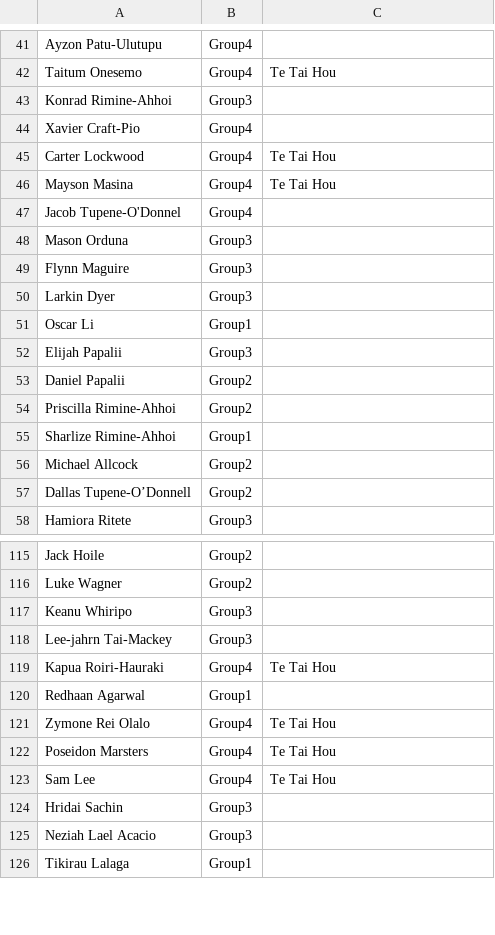
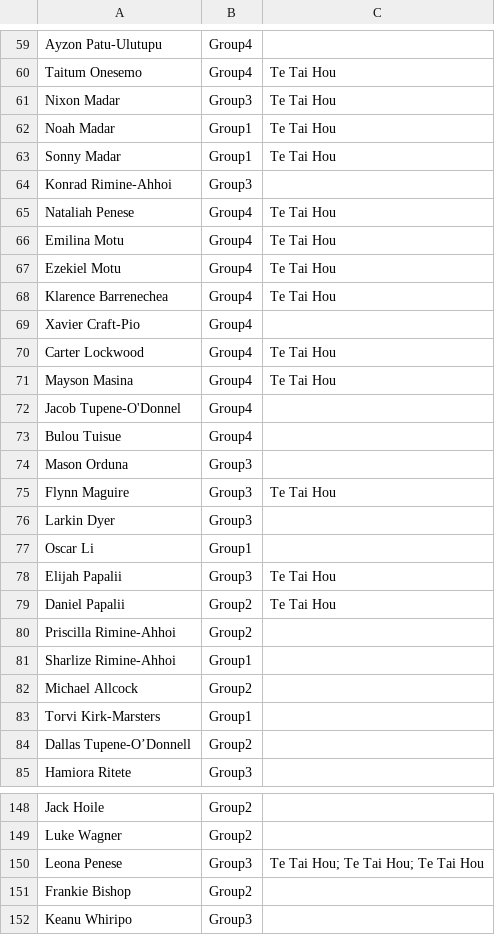
Before and after one commit to limonza/te-tai-hou-teams-2025, a CSV file: Sunday.csv, drawn as a sheet; only a part is shown, gaps mark what is left out; the shorter side is filled out with more unchanged rows; the diff covers the shown part only.

Commit message:
Update Sunday.csv

```diff
--- a/Sunday.csv
+++ b/Sunday.csv
@@ -42,3 +60,10 @@ Ayzon Patu-Ulutupu,Group4,
 Taitum Onesemo,Group4,Te Tai Hou
+Nixon Madar,Group3,Te Tai Hou
+Noah Madar,Group1,Te Tai Hou
+Sonny Madar,Group1,Te Tai Hou
 Konrad Rimine-Ahhoi,Group3,
+Nataliah Penese,Group4,Te Tai Hou
+Emilina Motu,Group4,Te Tai Hou
+Ezekiel Motu,Group4,Te Tai Hou
+Klarence Barrenechea,Group4,Te Tai Hou
 Xavier Craft-Pio,Group4,
@@ -47,8 +72,9 @@ Mayson Masina,Group4,Te Tai Hou
 Jacob Tupene-O'Donnel,Group4,
+Bulou Tuisue,Group4,
 Mason Orduna,Group3,
-Flynn Maguire,Group3,
+Flynn Maguire,Group3,Te Tai Hou
 Larkin Dyer,Group3,
 Oscar Li,Group1,
-Elijah Papalii,Group3,
-Daniel Papalii,Group2,
+Elijah Papalii,Group3,Te Tai Hou
+Daniel Papalii,Group2,Te Tai Hou
 Priscilla Rimine-Ahhoi,Group2,
@@ -56,2 +82,3 @@ Sharlize Rimine-Ahhoi,Group1,
 Michael Allcock,Group2,
+Torvi Kirk-Marsters,Group1,
 Dallas Tupene-O’Donnell,Group2,
@@ -116,2 +149,4 @@ Jack Hoile,Group2,
 Luke Wagner,Group2,
+Leona Penese,Group3,Te Tai Hou; Te Tai Hou; Te Tai Hou
+Frankie Bishop,Group2,
 Keanu Whiripo,Group3,
```
Also changed, not shown: 32 added rows and 10 edited cells elsewhere in this file.
